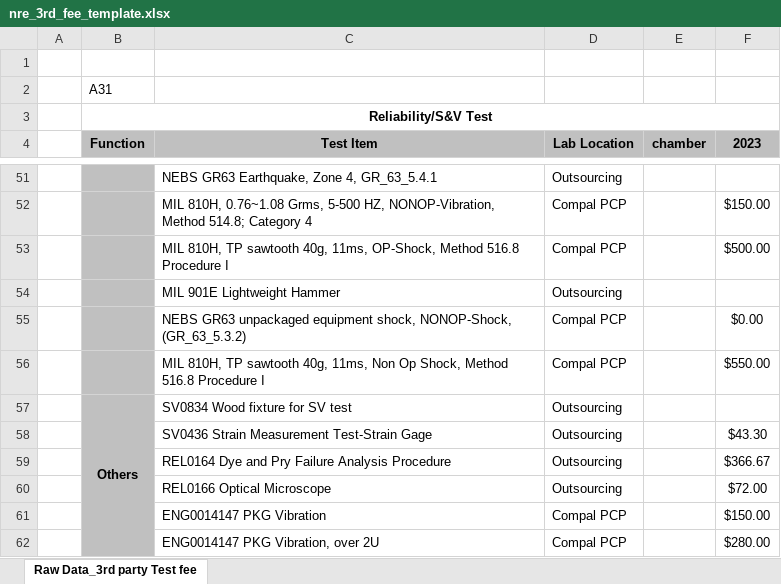
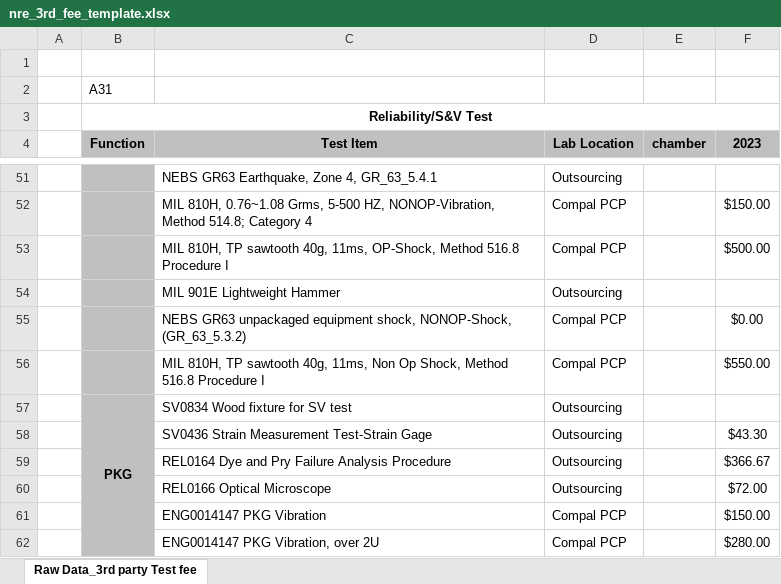
Before and after one commit to jefferlu/tx_nre, an Excel workbook: backend/static/ng/assets/excel/nre_3rd_fee_template.xlsx, sheet Raw Data_3rd party Test fee, drawn as a sheet; only a part is shown, gaps mark what is left out; values as stored, in another font and other column widths than the file's, no borders; the diff names each change by its address in the sheet, - before the commit and + after, or states it on an @@ line.

```diff
--- a/backend/static/ng/assets/excel/nre_3rd_fee_template.xlsx (sheet Raw Data_3rd party Test fee)
+++ b/backend/static/ng/assets/excel/nre_3rd_fee_template.xlsx (sheet Raw Data_3rd party Test fee)
-B57 (Function): Others
+B57 (Function): PKG
```
Also changed, not shown: client/src/assets/excel/nre_3rd_fee_template.xlsx, 23 other files.
